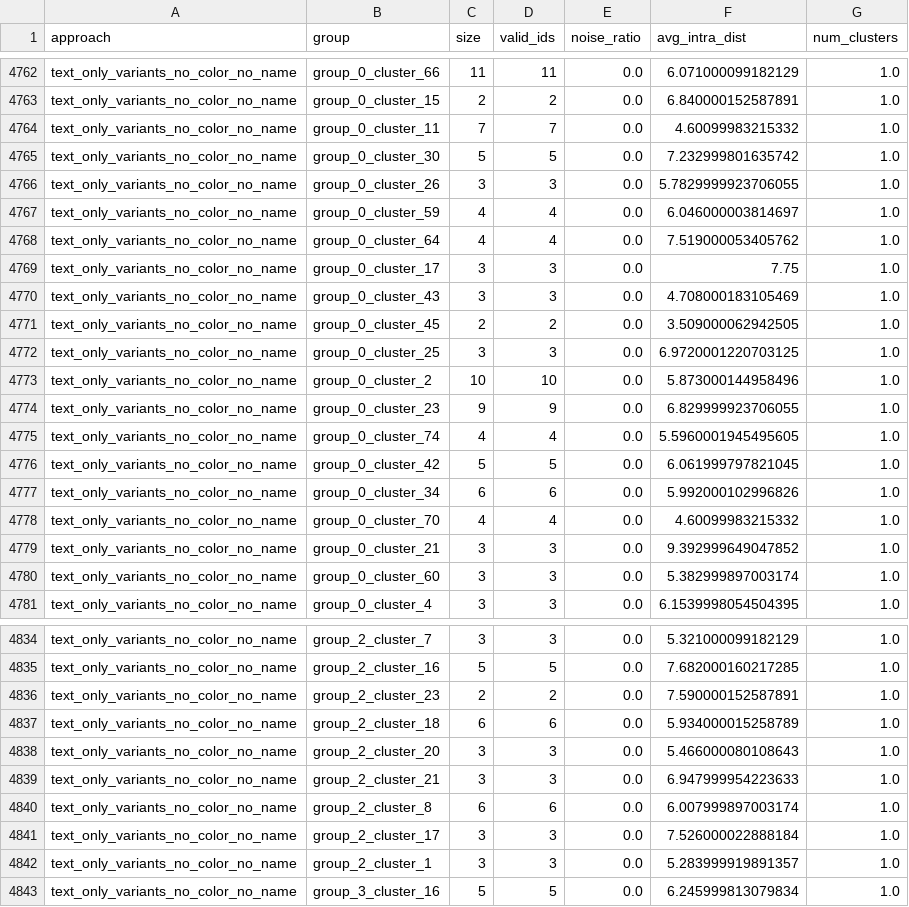
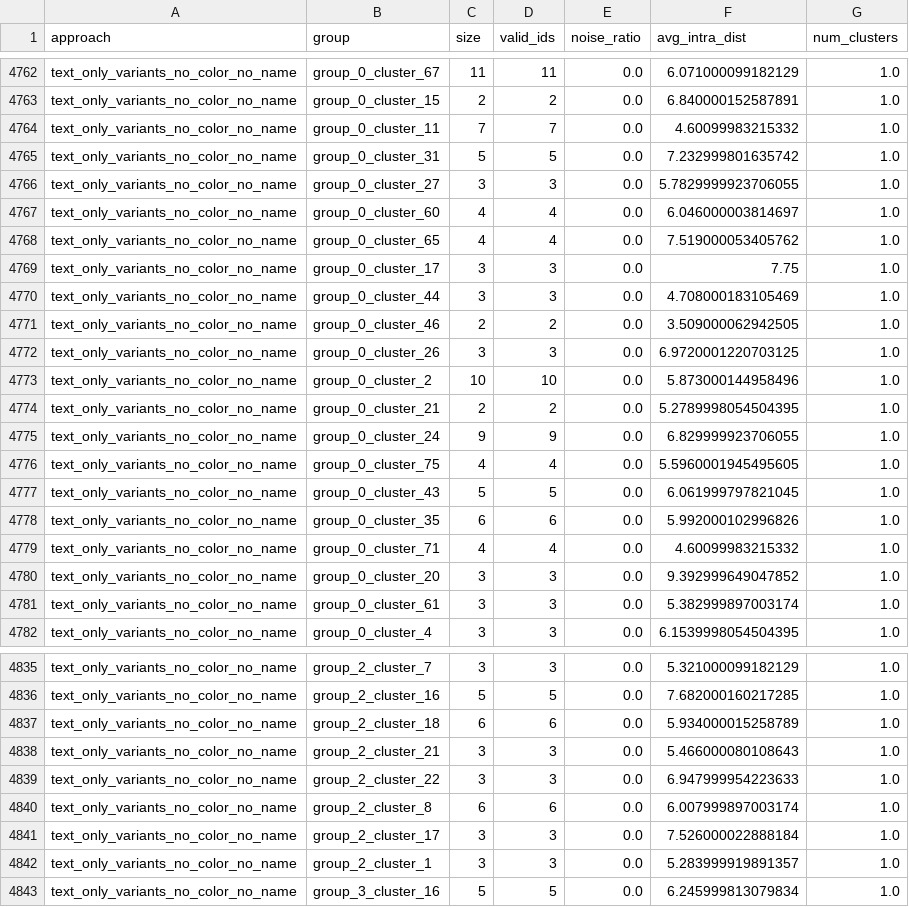
Before and after one commit to AntriaI/Jinius-Capstone, a CSV file: clustering_evaluation_results.csv, drawn as a sheet; only a part is shown, gaps mark what is left out; removed rows and columns are numbered as before the commit, all else as after; the diff covers the shown part only; the diff names each change by its address in the sheet, - before the commit and + after, or states it on an @@ line.

```diff
--- a/clustering_evaluation_results.csv
+++ b/clustering_evaluation_results.csv
-B4762 (group): group_0_cluster_66
+B4762 (group): group_0_cluster_67
-B4765 (group): group_0_cluster_30
+B4765 (group): group_0_cluster_31
-B4766 (group): group_0_cluster_26
+B4766 (group): group_0_cluster_27
-B4767 (group): group_0_cluster_59
+B4767 (group): group_0_cluster_60
-B4768 (group): group_0_cluster_64
+B4768 (group): group_0_cluster_65
-B4770 (group): group_0_cluster_43
+B4770 (group): group_0_cluster_44
-B4771 (group): group_0_cluster_45
+B4771 (group): group_0_cluster_46
-B4772 (group): group_0_cluster_25
+B4772 (group): group_0_cluster_26
+row 4774: text_only_variants_no_color_no_name | group_0_cluster_21 | 2 | 2 | 0.0 | 5.2789998054504395 | 1.0
-B4775 (group): group_0_cluster_23
+B4775 (group): group_0_cluster_24
-B4776 (group): group_0_cluster_74
+B4776 (group): group_0_cluster_75
-B4777 (group): group_0_cluster_42
+B4777 (group): group_0_cluster_43
-B4778 (group): group_0_cluster_34
+B4778 (group): group_0_cluster_35
-B4779 (group): group_0_cluster_70
+B4779 (group): group_0_cluster_71
-B4780 (group): group_0_cluster_21
+B4780 (group): group_0_cluster_20
-B4781 (group): group_0_cluster_60
+B4781 (group): group_0_cluster_61
-row 4836: text_only_variants_no_color_no_name | group_2_cluster_23 | 2 | 2 | 0.0 | 7.590000152587891 | 1.0
-B4838 (group): group_2_cluster_20
+B4838 (group): group_2_cluster_21
-B4839 (group): group_2_cluster_21
+B4839 (group): group_2_cluster_22
```
Also changed, not shown: 1 removed row and 58 edited cells elsewhere in this file, 10 other files.
